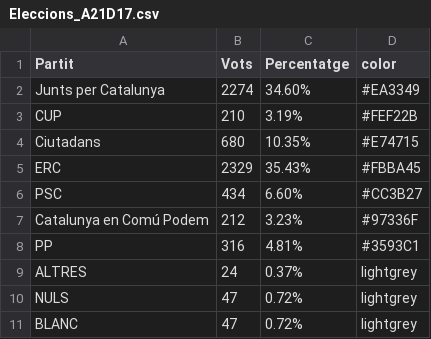
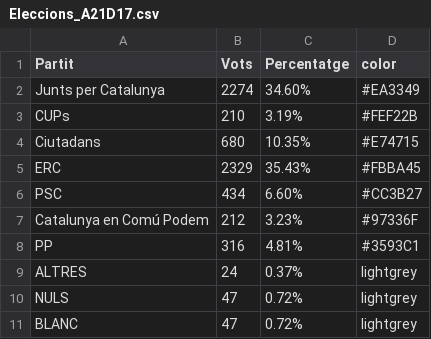
Before and after one commit to pauturvalles/universitatdegirona, a CSV file: csv/Eleccions_A21D17.csv, drawn as a sheet; the diff names each change by its address in the sheet, - before the commit and + after, or states it on an @@ line.

Commit message:
Update Eleccions_A21D17.csv

```diff
--- a/csv/Eleccions_A21D17.csv
+++ b/csv/Eleccions_A21D17.csv
-A3 (Partit): CUP
+A3 (Partit): CUPs
```
